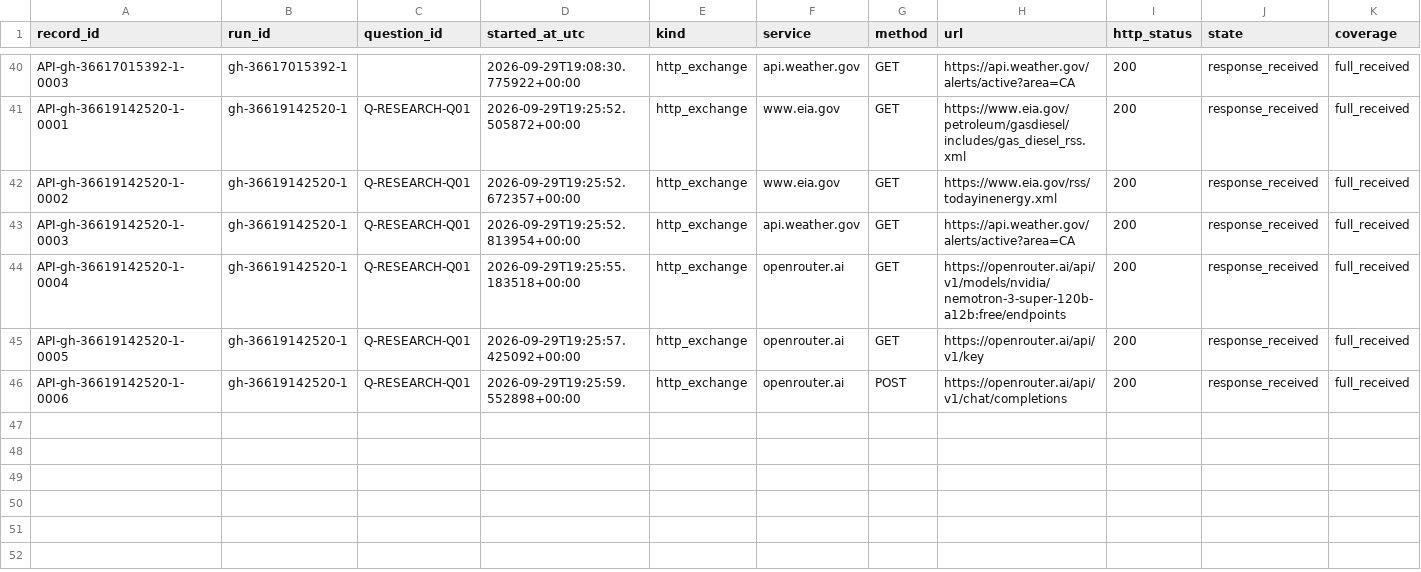
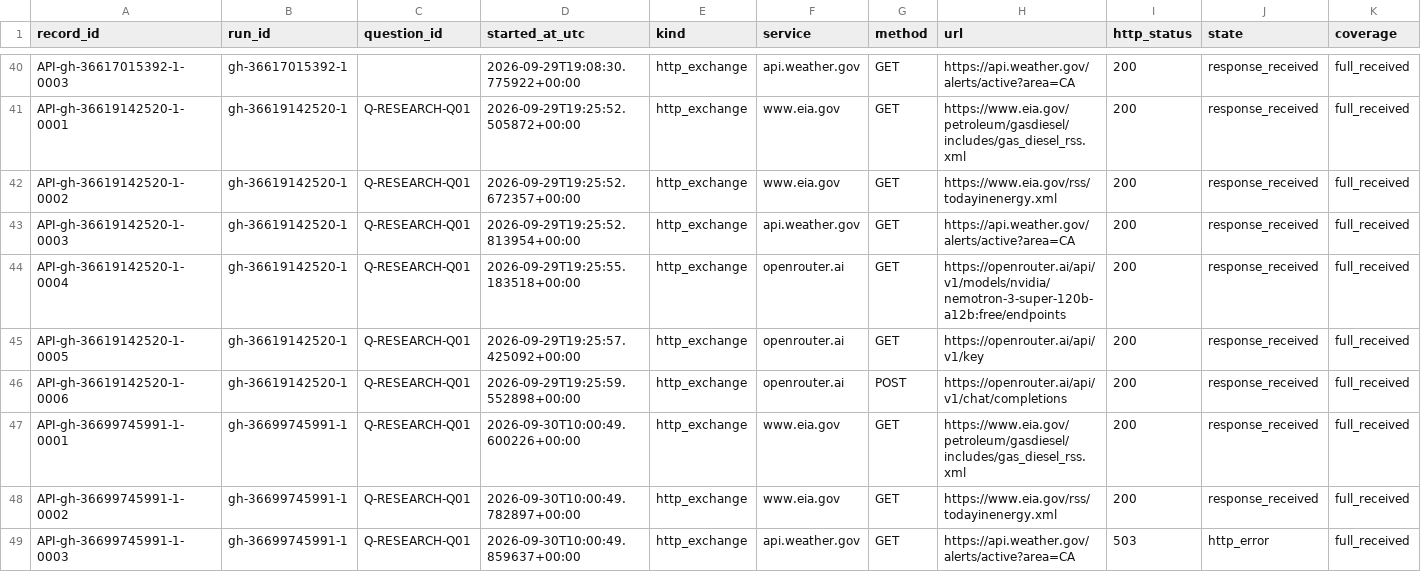
Before and after one commit to Jaradyne/Dis-Unity, a CSV file: digestion/threshold/api/interactions.csv, drawn as a sheet; only a part is shown, gaps mark what is left out; rows hold the shown columns only; the diff names each change by its address in the sheet, - before the commit and + after, or states it on an @@ line.

```diff
--- a/digestion/threshold/api/interactions.csv
+++ b/digestion/threshold/api/interactions.csv
+row 47: API-gh-36699745991-1-0001 | gh-36699745991-1 | Q-RESEARCH-Q01 | 2026-09-30T10:00:49.600226+00:00 | http_exchange | www.eia.gov | GET | https://www.eia.gov/petroleum/gasdiesel/includes/gas_diesel_rss.xml | 200 | response_received | full_received
+row 48: API-gh-36699745991-1-0002 | gh-36699745991-1 | Q-RESEARCH-Q01 | 2026-09-30T10:00:49.782897+00:00 | http_exchange | www.eia.gov | GET | https://www.eia.gov/rss/todayinenergy.xml | 200 | response_received | full_received
+row 49: API-gh-36699745991-1-0003 | gh-36699745991-1 | Q-RESEARCH-Q01 | 2026-09-30T10:00:49.859637+00:00 | http_exchange | api.weather.gov | GET | https://api.weather.gov/alerts/active?area=CA | 503 | http_error | full_received
```
Also changed, not shown: 15 other files.
